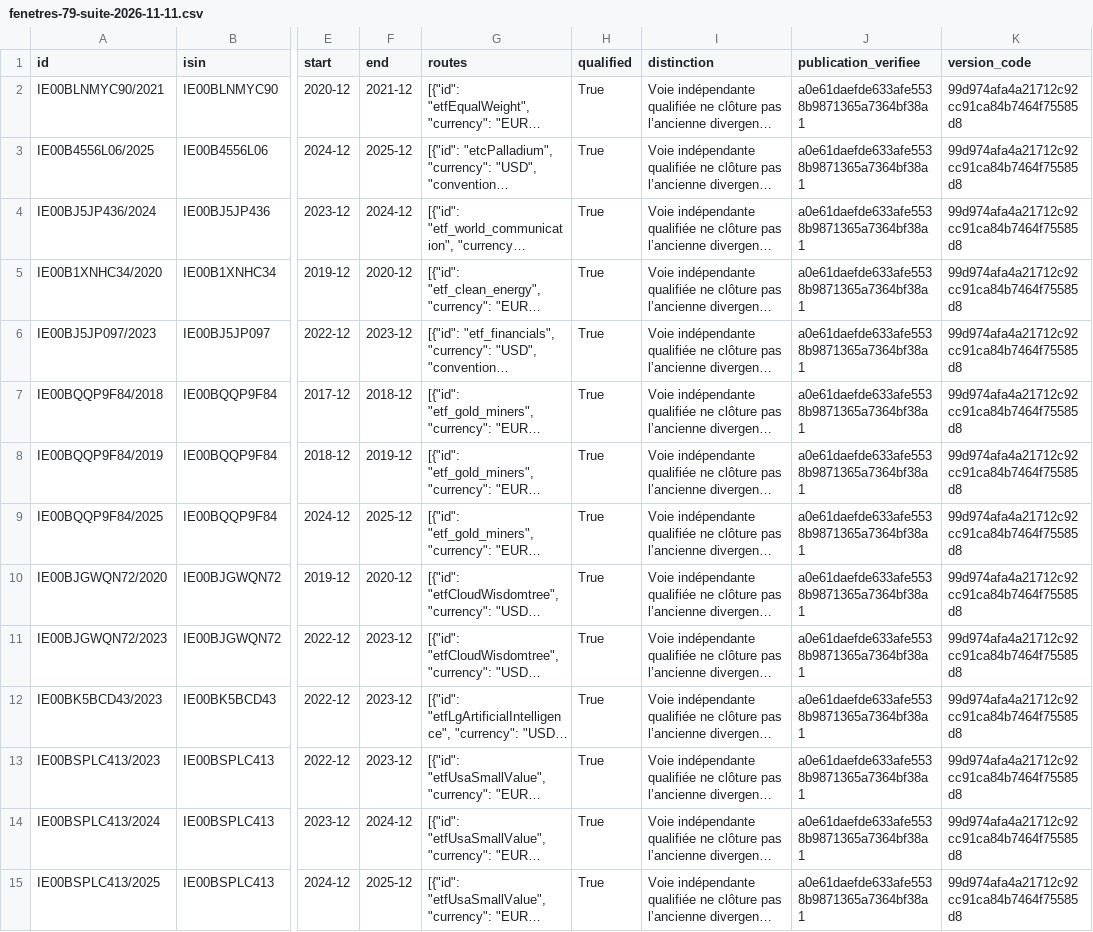
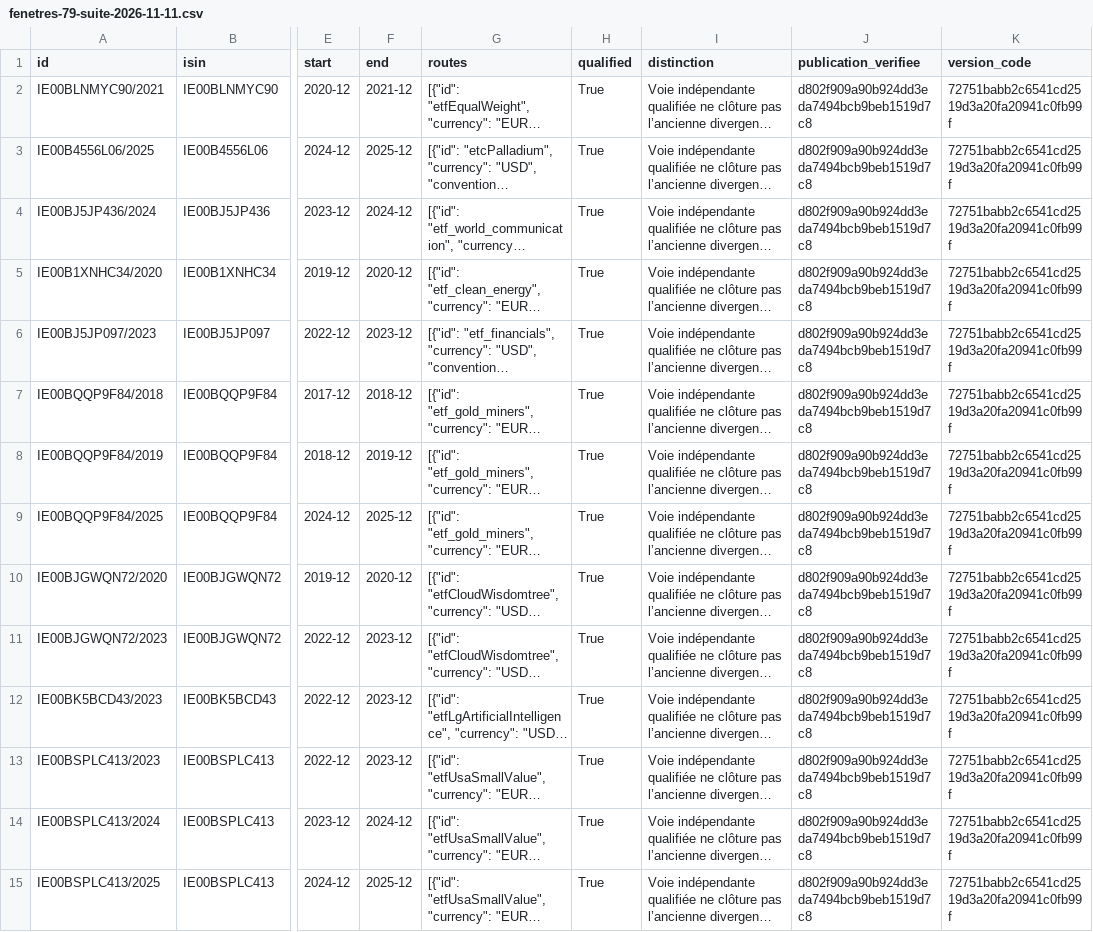
Before and after one commit to madmax91310/shinny-potato, a CSV file: reports/donnees-consolidees-2026-10-24/reprise-2026-11-10/livraison/fenetres-79-suite-2026-11-11.csv, drawn as a sheet; only a part is shown, gaps mark what is left out; long unchanged cells end in …; the diff covers the shown part only; the diff names each change by its address in the sheet, - before the commit and + after, or states it on an @@ line.

```diff
--- a/reports/donnees-consolidees-2026-10-24/reprise-2026-11-10/livraison/fenetres-79-suite-2026-11-11.csv
+++ b/reports/donnees-consolidees-2026-10-24/reprise-2026-11-10/livraison/fenetres-79-suite-2026-11-11.csv
-J2:J15 (publication_verifiee): a0e61daefde633afe5538b9871365a7364bf38a1
+J2:J15 (publication_verifiee): d802f909a90b924dd3eda7494bcb9beb1519d7c8
-K2:K15 (version_code): 99d974afa4a21712c92cc91ca84b7464f75585d8
+K2:K15 (version_code): 72751babb2c6541cd2519d3a20fa20941c0fb99f
```
Also changed, not shown: 130 edited cells elsewhere in this file, reports/donnees-consolidees-2026-10-24/reprise-2026-11-10/livraison/huit-fenetres-pieces-manquantes.csv, 31 other files.
